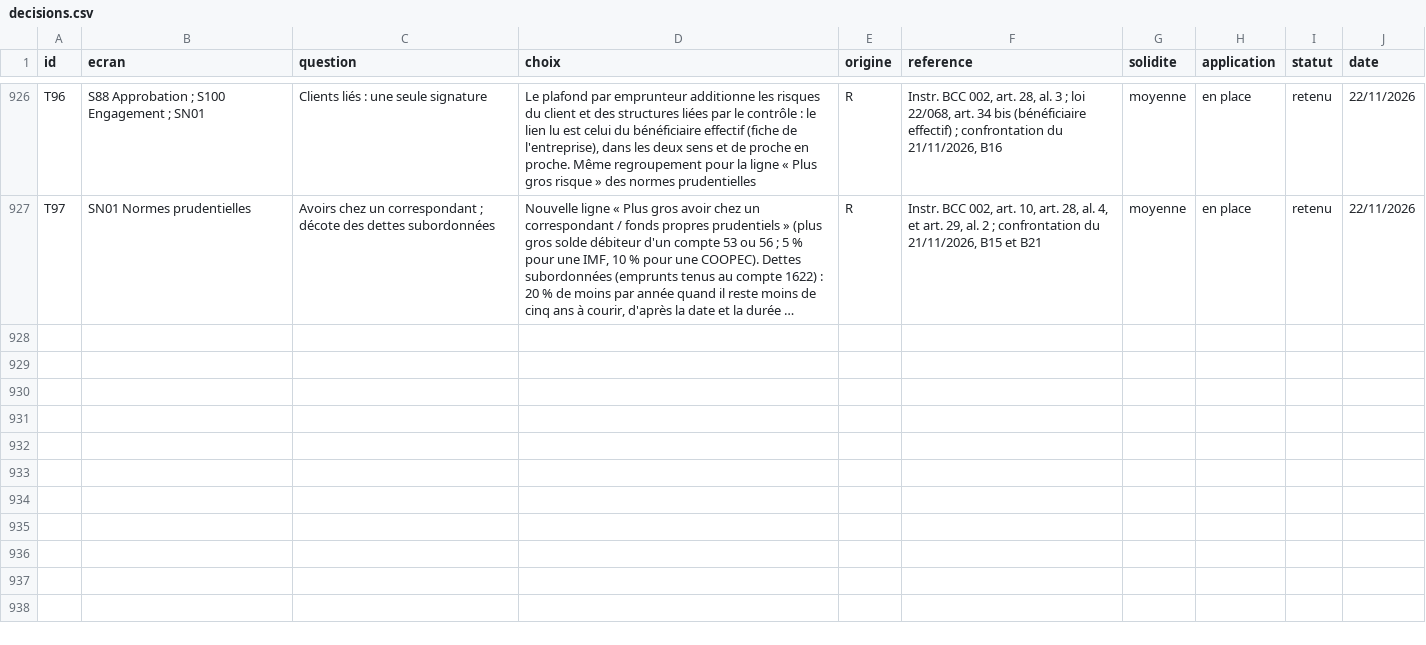
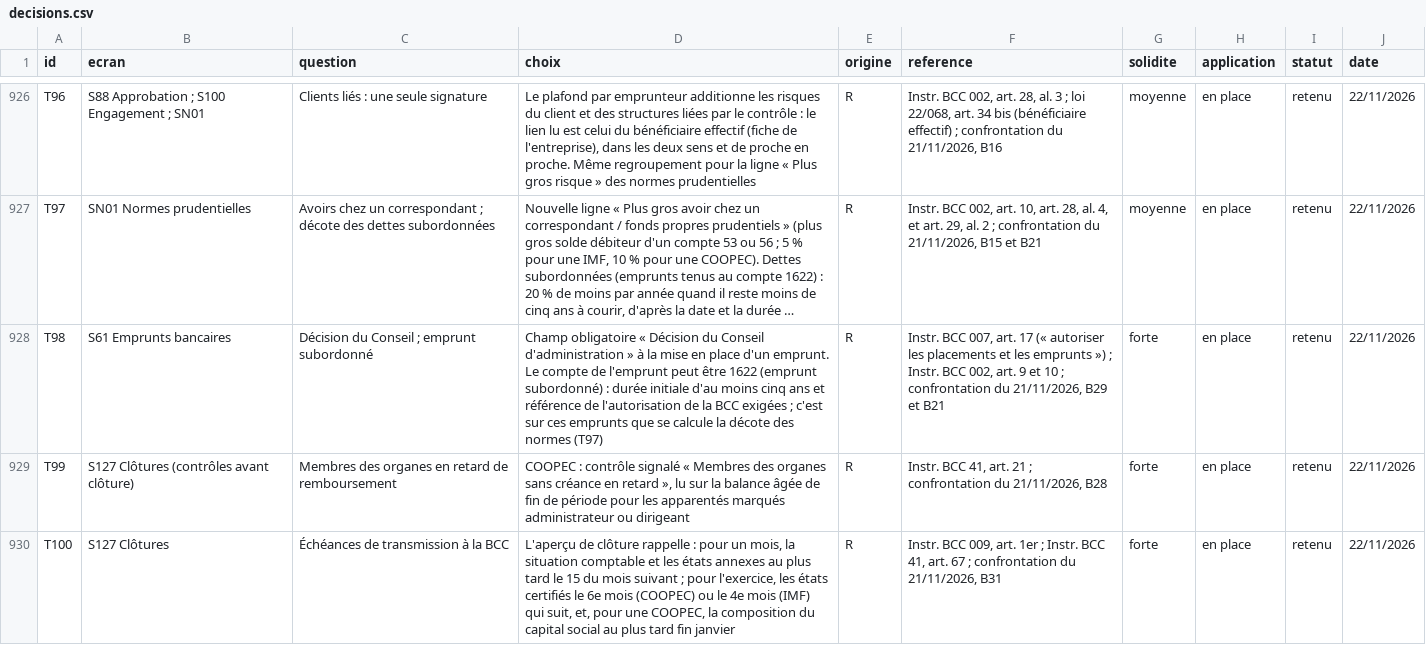
Before and after one commit to manatandu/Microfina-, a CSV file: replica/decisions.csv, drawn as a sheet; only a part is shown, gaps mark what is left out; long unchanged cells end in …; the diff names each change by its address in the sheet, - before the commit and + after, or states it on an @@ line.

```diff
--- a/replica/decisions.csv
+++ b/replica/decisions.csv
+row 928: T98 | S61 Emprunts bancaires | Décision du Conseil ; emprunt subordonné | Champ obligatoire « Décision du Conseil d'administration » à la mise en place d'un emprunt. Le compte de l'emprunt peut être 1622 (emprunt subordonné) : durée initiale d'au moins cinq ans et référence de l'autorisation de la BCC exigées ; c'est sur ces emprunts que se calcule la décote des normes (T97) | R | Instr. BCC 007, art. 17 (« autoriser les placements et les emprunts ») ; Instr. BCC 002, art. 9 et 10 ; confrontation du 21/11/2026, B29 et B21 | forte | en place | retenu | 22/11/2026
+row 929: T99 | S127 Clôtures (contrôles avant clôture) | Membres des organes en retard de remboursement | COOPEC : contrôle signalé « Membres des organes sans créance en retard », lu sur la balance âgée de fin de période pour les apparentés marqués administrateur ou dirigeant | R | Instr. BCC 41, art. 21 ; confrontation du 21/11/2026, B28 | forte | en place | retenu | 22/11/2026
+row 930: T100 | S127 Clôtures | Échéances de transmission à la BCC | L'aperçu de clôture rappelle : pour un mois, la situation comptable et les états annexes au plus tard le 15 du mois suivant ; pour l'exercice, les états certifiés le 6e mois (COOPEC) ou le 4e mois (IMF) qui suit, et, pour une COOPEC, la composition du capital social au plus tard fin janvier | R | Instr. BCC 009, art. 1er ; Instr. BCC 41, art. 67 ; confrontation du 21/11/2026, B31 | forte | en place | retenu | 22/11/2026
```
Also changed, not shown: 13 other files.
